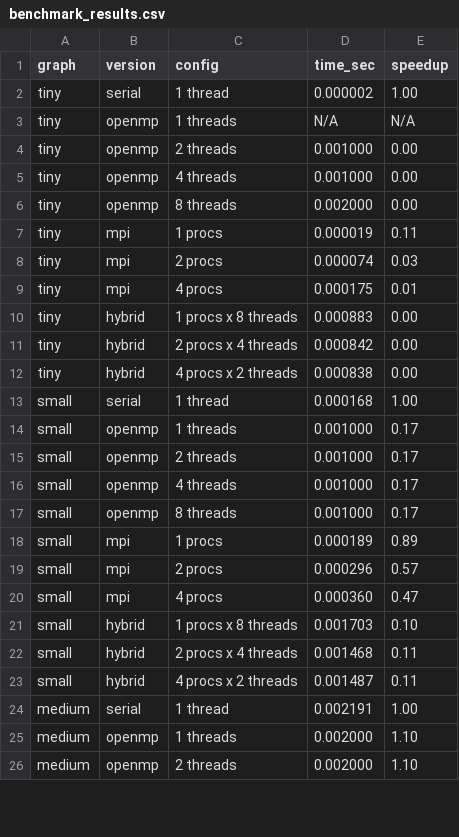
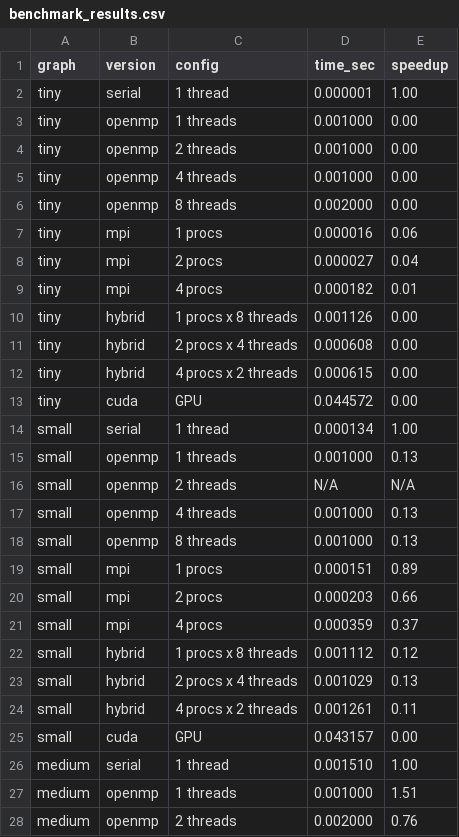
Before and after one commit to sahan411/HPC-Bellman-Ford-Shortest-Path-Algorithm, a CSV file: results/benchmark_results.csv, drawn as a sheet; only a part is shown; the diff covers the shown part only.

Commit message:
Complete CUDA implementation: compiled, tested and benchmarked

```diff
--- a/results/benchmark_results.csv
+++ b/results/benchmark_results.csv
@@ -1,4 +1,4 @@
 graph,version,config,time_sec,speedup
-tiny,serial,1 thread,0.000002,1.00
-tiny,openmp,1 threads,N/A,N/A
+tiny,serial,1 thread,0.000001,1.00
+tiny,openmp,1 threads,0.001000,0.00
 tiny,openmp,2 threads,0.001000,0.00
@@ -6,21 +6,23 @@ tiny,openmp,4 threads,0.001000,0.00
 tiny,openmp,8 threads,0.002000,0.00
-tiny,mpi,1 procs,0.000019,0.11
-tiny,mpi,2 procs,0.000074,0.03
-tiny,mpi,4 procs,0.000175,0.01
-tiny,hybrid,1 procs x 8 threads,0.000883,0.00
-tiny,hybrid,2 procs x 4 threads,0.000842,0.00
-tiny,hybrid,4 procs x 2 threads,0.000838,0.00
-small,serial,1 thread,0.000168,1.00
-small,openmp,1 threads,0.001000,0.17
-small,openmp,2 threads,0.001000,0.17
-small,openmp,4 threads,0.001000,0.17
-small,openmp,8 threads,0.001000,0.17
-small,mpi,1 procs,0.000189,0.89
-small,mpi,2 procs,0.000296,0.57
-small,mpi,4 procs,0.000360,0.47
-small,hybrid,1 procs x 8 threads,0.001703,0.10
-small,hybrid,2 procs x 4 threads,0.001468,0.11
-small,hybrid,4 procs x 2 threads,0.001487,0.11
-medium,serial,1 thread,0.002191,1.00
-medium,openmp,1 threads,0.002000,1.10
-medium,openmp,2 threads,0.002000,1.10
+tiny,mpi,1 procs,0.000016,0.06
+tiny,mpi,2 procs,0.000027,0.04
+tiny,mpi,4 procs,0.000182,0.01
+tiny,hybrid,1 procs x 8 threads,0.001126,0.00
+tiny,hybrid,2 procs x 4 threads,0.000608,0.00
+tiny,hybrid,4 procs x 2 threads,0.000615,0.00
+tiny,cuda,GPU,0.044572,0.00
+small,serial,1 thread,0.000134,1.00
+small,openmp,1 threads,0.001000,0.13
+small,openmp,2 threads,N/A,N/A
+small,openmp,4 threads,0.001000,0.13
+small,openmp,8 threads,0.001000,0.13
+small,mpi,1 procs,0.000151,0.89
+small,mpi,2 procs,0.000203,0.66
+small,mpi,4 procs,0.000359,0.37
+small,hybrid,1 procs x 8 threads,0.001112,0.12
+small,hybrid,2 procs x 4 threads,0.001029,0.13
+small,hybrid,4 procs x 2 threads,0.001261,0.11
+small,cuda,GPU,0.043157,0.00
+medium,serial,1 thread,0.001510,1.00
+medium,openmp,1 threads,0.001000,1.51
+medium,openmp,2 threads,0.002000,0.76
```
Also changed, not shown: 2 added rows and 36 edited cells elsewhere in this file, 3 other files.
